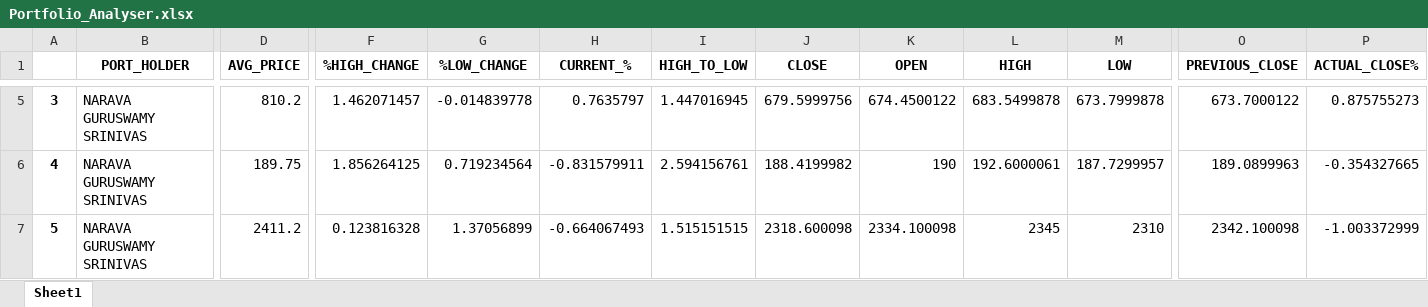
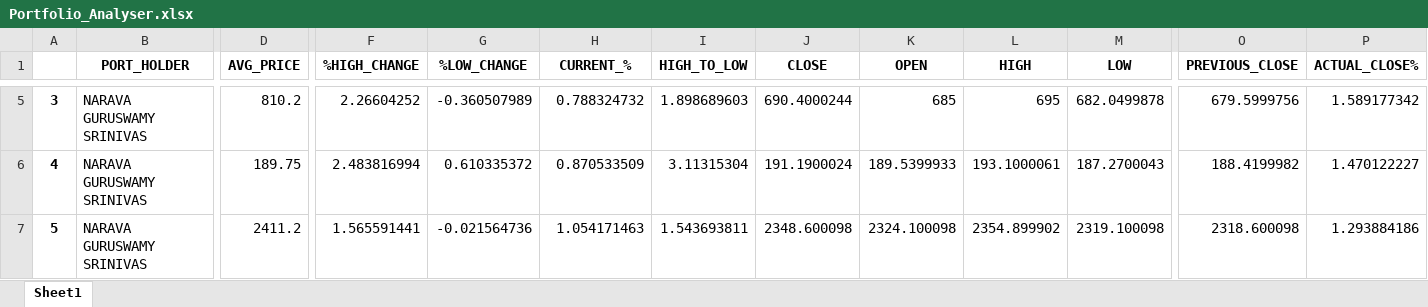
Before and after one commit to nvsaikumar9/Portfolio-Monitoring-System, an Excel workbook: Portfolio_Analyser.xlsx, sheet Sheet1, drawn as a sheet; only a part is shown, gaps mark what is left out; values as stored, in another font and other column widths than the file's, no borders; the diff covers the shown part only; the diff names each change by its address in the sheet, - before the commit and + after, or states it on an @@ line.

```diff
--- a/Portfolio_Analyser.xlsx (sheet Sheet1)
+++ b/Portfolio_Analyser.xlsx (sheet Sheet1)
-F5 (%HIGH_CHANGE): 1.462071457
+F5 (%HIGH_CHANGE): 2.26604252
-G5 (%LOW_CHANGE): -0.014839778
+G5 (%LOW_CHANGE): -0.360507989
-H5 (CURRENT_%): 0.7635797
+H5 (CURRENT_%): 0.788324732
-I5 (HIGH_TO_LOW): 1.447016945
+I5 (HIGH_TO_LOW): 1.898689603
-J5 (CLOSE): 679.5999756
+J5 (CLOSE): 690.4000244
-K5 (OPEN): 674.4500122
+K5 (OPEN): 685
-L5 (HIGH): 683.5499878
+L5 (HIGH): 695
-M5 (LOW): 673.7999878
+M5 (LOW): 682.0499878
-O5 (PREVIOUS_CLOSE): 673.7000122
+O5 (PREVIOUS_CLOSE): 679.5999756
-P5 (ACTUAL_CLOSE%): 0.875755273
+P5 (ACTUAL_CLOSE%): 1.589177342
-F6 (%HIGH_CHANGE): 1.856264125
+F6 (%HIGH_CHANGE): 2.483816994
-G6 (%LOW_CHANGE): 0.719234564
+G6 (%LOW_CHANGE): 0.610335372
-H6 (CURRENT_%): -0.831579911
+H6 (CURRENT_%): 0.870533509
-I6 (HIGH_TO_LOW): 2.594156761
+I6 (HIGH_TO_LOW): 3.11315304
-J6 (CLOSE): 188.4199982
+J6 (CLOSE): 191.1900024
-K6 (OPEN): 190
+K6 (OPEN): 189.5399933
-L6 (HIGH): 192.6000061
+L6 (HIGH): 193.1000061
-M6 (LOW): 187.7299957
+M6 (LOW): 187.2700043
-O6 (PREVIOUS_CLOSE): 189.0899963
+O6 (PREVIOUS_CLOSE): 188.4199982
-P6 (ACTUAL_CLOSE%): -0.354327665
+P6 (ACTUAL_CLOSE%): 1.470122227
-F7 (%HIGH_CHANGE): 0.123816328
+F7 (%HIGH_CHANGE): 1.565591441
-G7 (%LOW_CHANGE): 1.37056899
+G7 (%LOW_CHANGE): -0.021564736
-H7 (CURRENT_%): -0.664067493
+H7 (CURRENT_%): 1.054171463
-I7 (HIGH_TO_LOW): 1.515151515
+I7 (HIGH_TO_LOW): 1.543693811
-J7 (CLOSE): 2318.600098
+J7 (CLOSE): 2348.600098
-K7 (OPEN): 2334.100098
+K7 (OPEN): 2324.100098
-L7 (HIGH): 2345
+L7 (HIGH): 2354.899902
-M7 (LOW): 2310
+M7 (LOW): 2319.100098
-O7 (PREVIOUS_CLOSE): 2342.100098
+O7 (PREVIOUS_CLOSE): 2318.600098
-P7 (ACTUAL_CLOSE%): -1.003372999
+P7 (ACTUAL_CLOSE%): 1.293884186
```
Also changed, not shown: 2 added rows and 589 edited cells elsewhere in this sheet, API_stock_prices.xlsx, NSE_stocks_name.xlsx, 2 other files.
